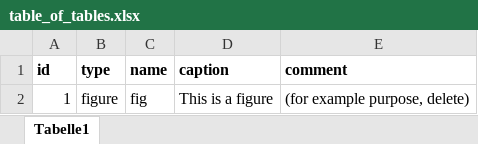
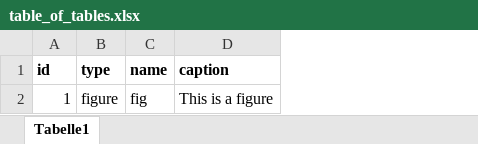
Before and after one commit to L-Biostat/lbstproj, an Excel workbook: inst/extdata/table_of_tables.xlsx, sheet Tabelle1, drawn as a sheet; values as stored, in another font and other column widths than the file's, no borders; the diff names each change by its address in the sheet, - before the commit and + after, or states it on an @@ line.

Commit message:
Remove "comment" column in TOT

```diff
--- a/inst/extdata/table_of_tables.xlsx (sheet Tabelle1)
+++ b/inst/extdata/table_of_tables.xlsx (sheet Tabelle1)
-column E (comment), row 2: (for example purpose, delete)
```
Also changed, not shown: 1 other file.
